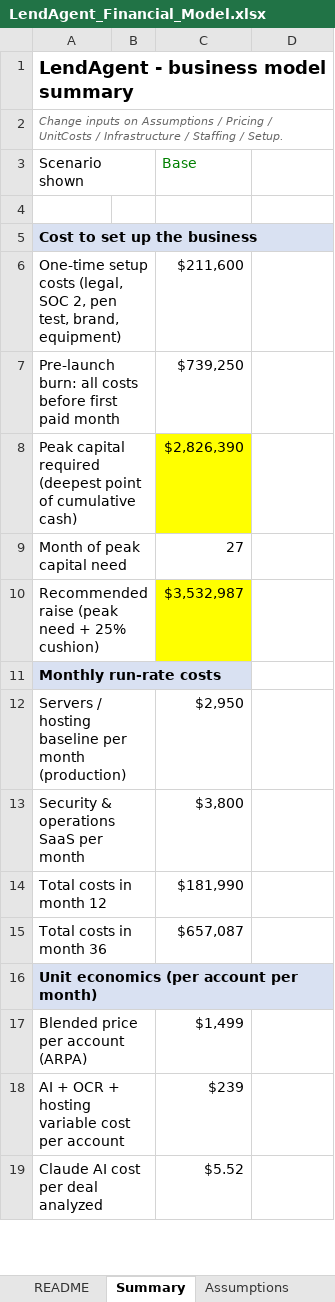
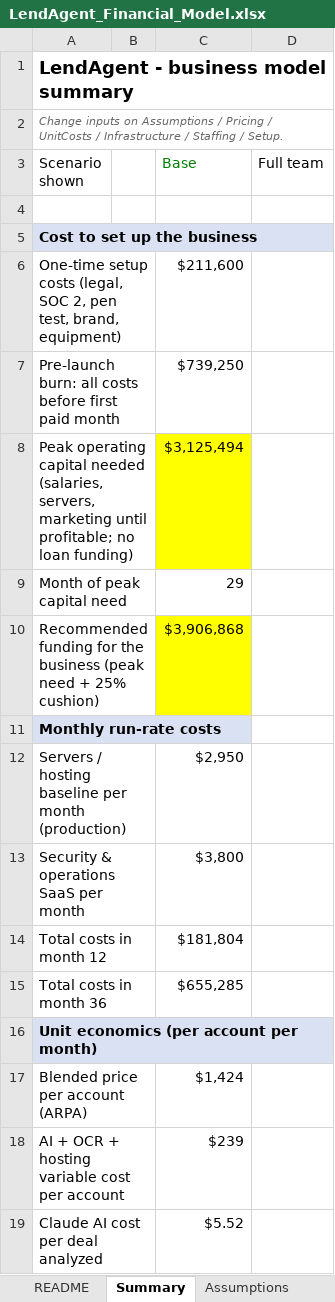
Before and after one commit to TonyBarnyard/OreVis, an Excel workbook: lending-agent/model/LendAgent_Financial_Model.xlsx, sheet Summary, drawn as a sheet; only a part is shown; values as stored, in another font and other column widths than the file's, no borders; charts and pictures not drawn; removed rows and columns are numbered as before the commit, all else as after; the diff covers the shown part only; the diff names each change by its address in the sheet, - before the commit and + after, or states it on an @@ line.

```diff
--- a/lending-agent/model/LendAgent_Financial_Model.xlsx (sheet Summary)
+++ b/lending-agent/model/LendAgent_Financial_Model.xlsx (sheet Summary)
-D3: (empty)
+D3: Full team
-row 8: Peak capital required (deepest point of cumulative cash) |  | $2,826,390
+row 8: Peak operating capital needed (salaries, servers, marketing until profitable; no loan funding) |  | $3,125,494
-C9 (Base): 27
+C9 (Base): 29
-row 10: Recommended raise (peak need + 25% cushion) |  | $3,532,987
+row 10: Recommended funding for the business (peak need + 25% cushion) |  | $3,906,868
-C14 (Base): $181,990
+C14 (Base): $181,804
-C15 (Base): $657,087
+C15 (Base): $655,285
-C17 (Base): $1,499
+C17 (Base): $1,424
```
Also changed, not shown: 1 added row, 1 removed row and 15 edited cells elsewhere in this sheet, sheet Monthly, sheet Pricing, sheet Staffing, sheet Assumptions, sheet Infrastructure, formulas that keep their value, charts or pictures, 10 other files.
